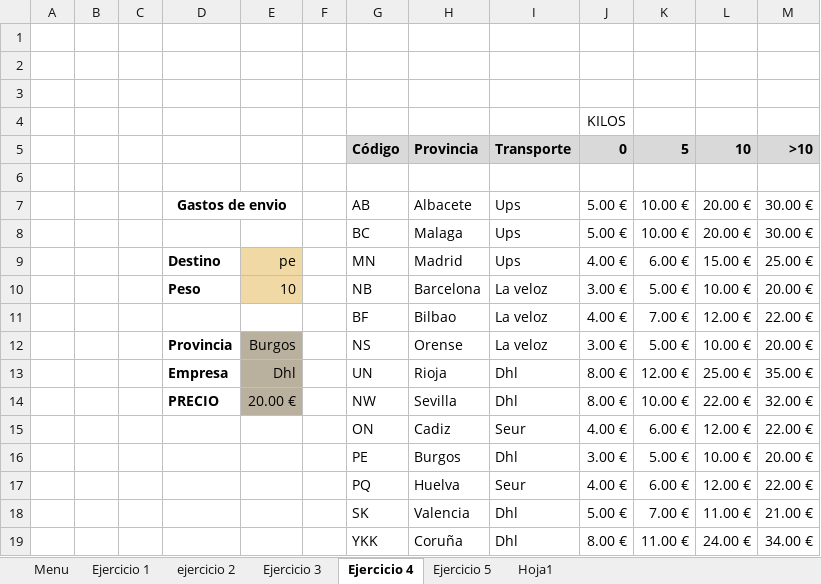
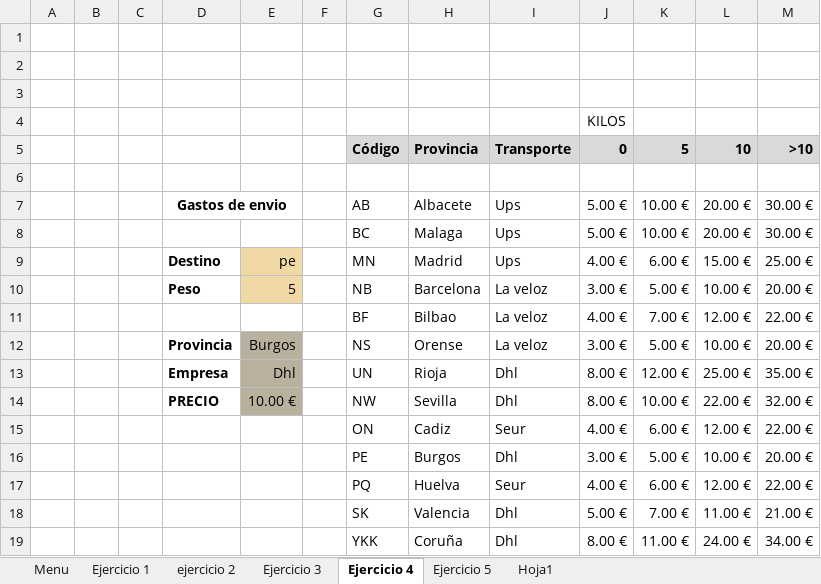
Before and after one commit to lz20r/DAW, an Excel workbook: asignaturas/BI/EXCEL/Evaluacion2/noviembre/Martes 26 noviembre/ejercicios.xlsx, sheet Ejercicio 4, drawn as a sheet; values as stored, in another font and other column widths than the file's, no borders; charts and pictures not drawn; the diff names each change by its address in the sheet, - before the commit and + after, or states it on an @@ line.

```diff
--- a/asignaturas/BI/EXCEL/Evaluacion2/noviembre/Martes 26 noviembre/ejercicios.xlsx (sheet Ejercicio 4)
+++ b/asignaturas/BI/EXCEL/Evaluacion2/noviembre/Martes 26 noviembre/ejercicios.xlsx (sheet Ejercicio 4)
-E10: 10
+E10: 5
-E14: 20.00 €
+E14: 10.00 €
```
Also changed, not shown: sheet Ejercicio 5, sheet ejercicio 2, 5 other files.
